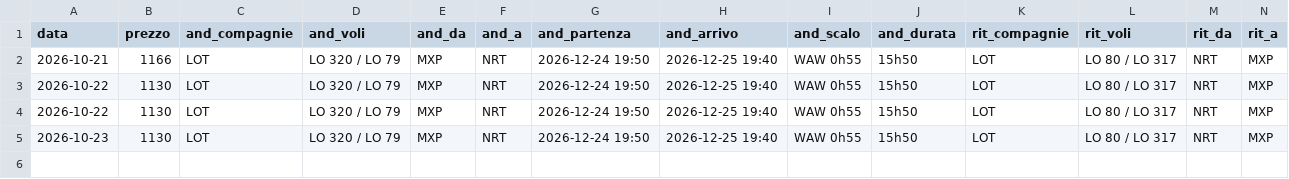
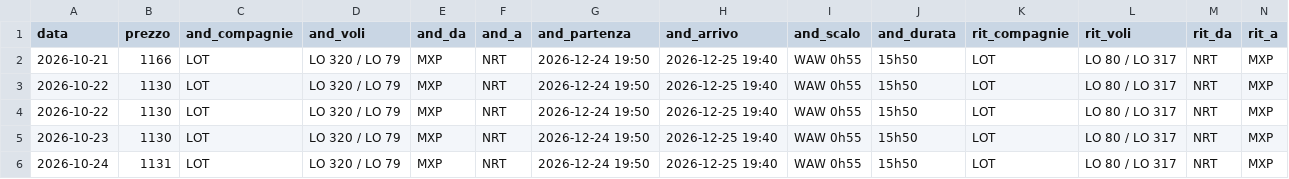
Before and after one commit to langherrima/track-voli, a CSV file: storico_mil_tyo.csv, drawn as a sheet; only a part is shown; rows hold the shown columns only; the diff names each change by its address in the sheet, - before the commit and + after, or states it on an @@ line.

```diff
--- a/storico_mil_tyo.csv
+++ b/storico_mil_tyo.csv
+row 6: 2026-10-24 | 1131 | LOT | LO 320 / LO 79 | MXP | NRT | 2026-12-24 19:50 | 2026-12-25 19:40 | WAW 0h55 | 15h50 | LOT | LO 80 / LO 317 | NRT | MXP
```
